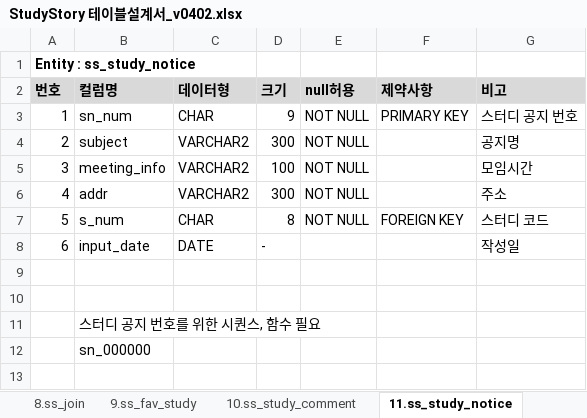
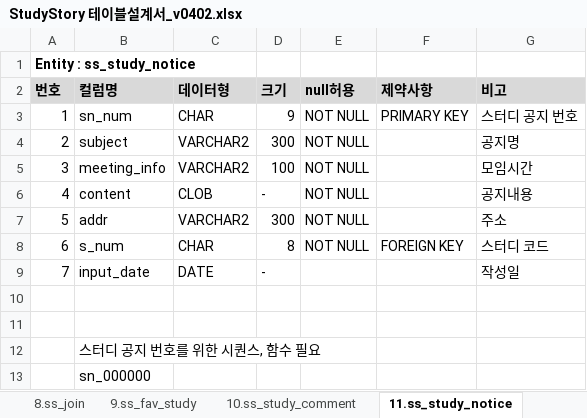
Before and after one commit to gkwl7878/StudyStory, an Excel workbook: 02.설계/StudyStory 테이블설계서_v0402.xlsx, sheet 11.ss_study_notice, drawn as a sheet; values as stored, in another font and other column widths than the file's, no borders; addresses are those after the commit; the diff names each change by its address in the sheet, - before the commit and + after, or states it on an @@ line.

```diff
--- a/02.설계/StudyStory 테이블설계서_v0402.xlsx (sheet 11.ss_study_notice)
+++ b/02.설계/StudyStory 테이블설계서_v0402.xlsx (sheet 11.ss_study_notice)
+row 6: 4 | content | CLOB | - | NOT NULL |  | 공지내용
@@ column A (번호) renumbered between rows 7 and 9 @@
```
Also changed, not shown: sheet 5.ss_admin_user, sheet 4.ss_alarm, sheet 6.ss_study, sheet index, sheet 1.ss_notice, sheet 3.ss_question, 1 more sheet, other sheet tabs, 42 other files.
